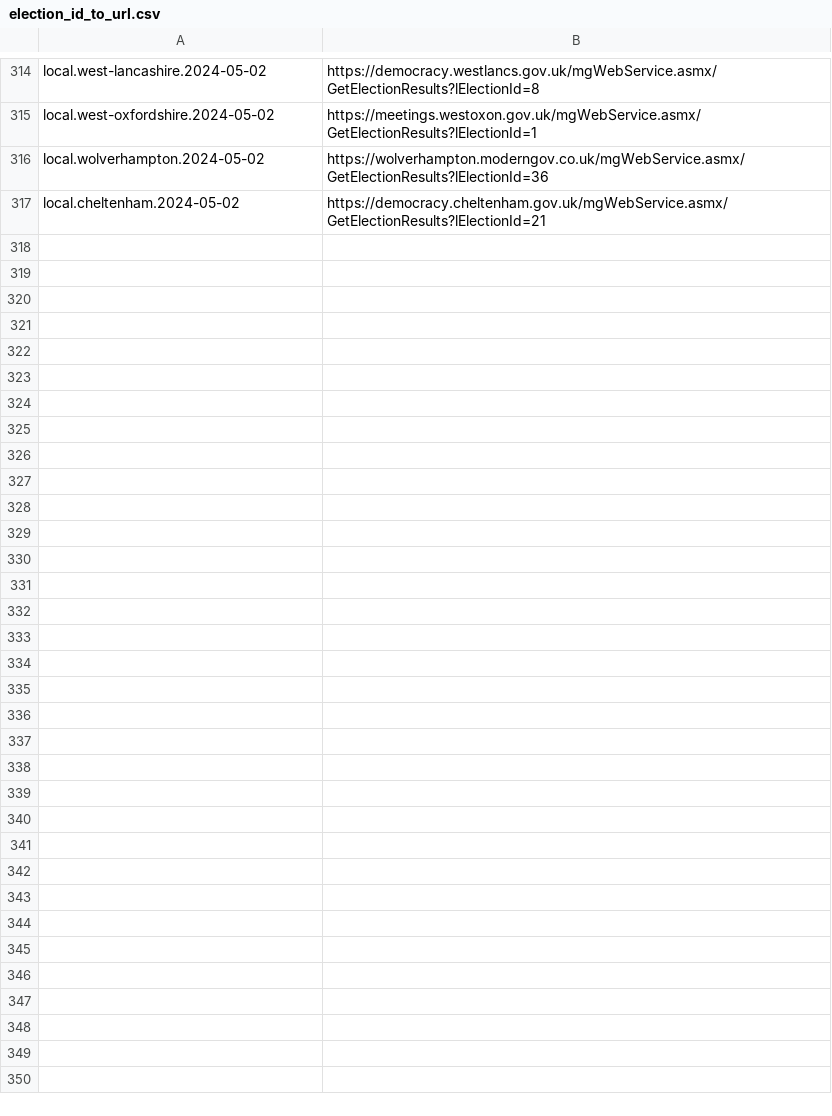
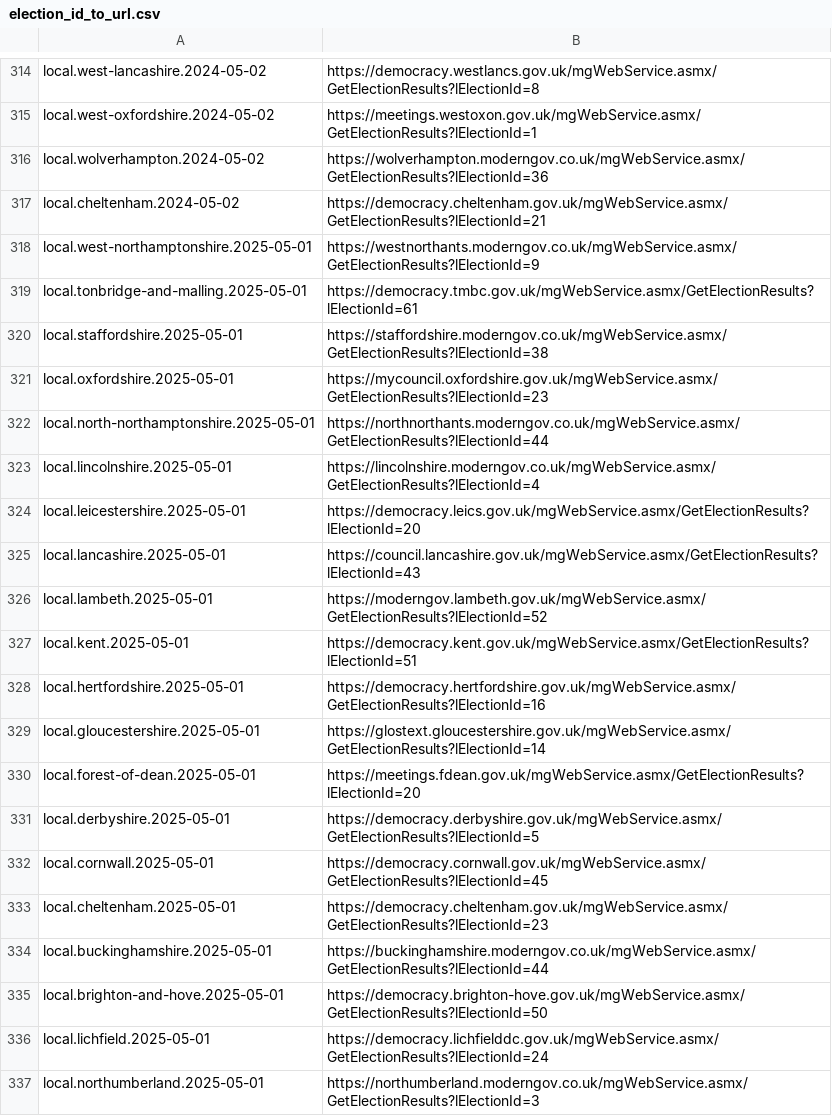
Before and after one commit to DemocracyClub/yournextrepresentative, a CSV file: ynr/apps/resultsbot/election_id_to_url.csv, drawn as a sheet; only a part is shown, gaps mark what is left out; the diff names each change by its address in the sheet, - before the commit and + after, or states it on an @@ line.

```diff
--- a/ynr/apps/resultsbot/election_id_to_url.csv
+++ b/ynr/apps/resultsbot/election_id_to_url.csv
+row 318: local.west-northamptonshire.2025-05-01 | https://westnorthants.moderngov.co.uk/mgWebService.asmx/GetElectionResults?lElectionId=9
+row 319: local.tonbridge-and-malling.2025-05-01 | https://democracy.tmbc.gov.uk/mgWebService.asmx/GetElectionResults?lElectionId=61
+row 320: local.staffordshire.2025-05-01 | https://staffordshire.moderngov.co.uk/mgWebService.asmx/GetElectionResults?lElectionId=38
+row 321: local.oxfordshire.2025-05-01 | https://mycouncil.oxfordshire.gov.uk/mgWebService.asmx/GetElectionResults?lElectionId=23
+row 322: local.north-northamptonshire.2025-05-01 | https://northnorthants.moderngov.co.uk/mgWebService.asmx/GetElectionResults?lElectionId=44
+row 323: local.lincolnshire.2025-05-01 | https://lincolnshire.moderngov.co.uk/mgWebService.asmx/GetElectionResults?lElectionId=4
+row 324: local.leicestershire.2025-05-01 | https://democracy.leics.gov.uk/mgWebService.asmx/GetElectionResults?lElectionId=20
+row 325: local.lancashire.2025-05-01 | https://council.lancashire.gov.uk/mgWebService.asmx/GetElectionResults?lElectionId=43
+row 326: local.lambeth.2025-05-01 | https://moderngov.lambeth.gov.uk/mgWebService.asmx/GetElectionResults?lElectionId=52
+row 327: local.kent.2025-05-01 | https://democracy.kent.gov.uk/mgWebService.asmx/GetElectionResults?lElectionId=51
+row 328: local.hertfordshire.2025-05-01 | https://democracy.hertfordshire.gov.uk/mgWebService.asmx/GetElectionResults?lElectionId=16
+row 329: local.gloucestershire.2025-05-01 | https://glostext.gloucestershire.gov.uk/mgWebService.asmx/GetElectionResults?lElectionId=14
+row 330: local.forest-of-dean.2025-05-01 | https://meetings.fdean.gov.uk/mgWebService.asmx/GetElectionResults?lElectionId=20
+row 331: local.derbyshire.2025-05-01 | https://democracy.derbyshire.gov.uk/mgWebService.asmx/GetElectionResults?lElectionId=5
+row 332: local.cornwall.2025-05-01 | https://democracy.cornwall.gov.uk/mgWebService.asmx/GetElectionResults?lElectionId=45
+row 333: local.cheltenham.2025-05-01 | https://democracy.cheltenham.gov.uk/mgWebService.asmx/GetElectionResults?lElectionId=23
+row 334: local.buckinghamshire.2025-05-01 | https://buckinghamshire.moderngov.co.uk/mgWebService.asmx/GetElectionResults?lElectionId=44
+row 335: local.brighton-and-hove.2025-05-01 | https://democracy.brighton-hove.gov.uk/mgWebService.asmx/GetElectionResults?lElectionId=50
+row 336: local.lichfield.2025-05-01 | https://democracy.lichfielddc.gov.uk/mgWebService.asmx/GetElectionResults?lElectionId=24
+row 337: local.northumberland.2025-05-01 | https://northumberland.moderngov.co.uk/mgWebService.asmx/GetElectionResults?lElectionId=3
```
Also changed, not shown: 1 other file.
